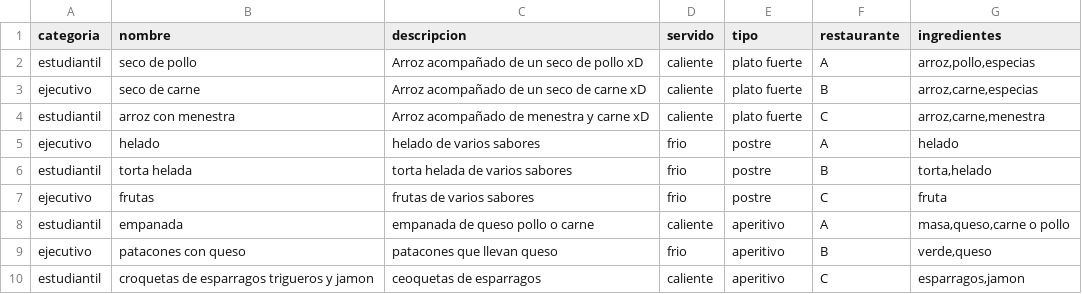
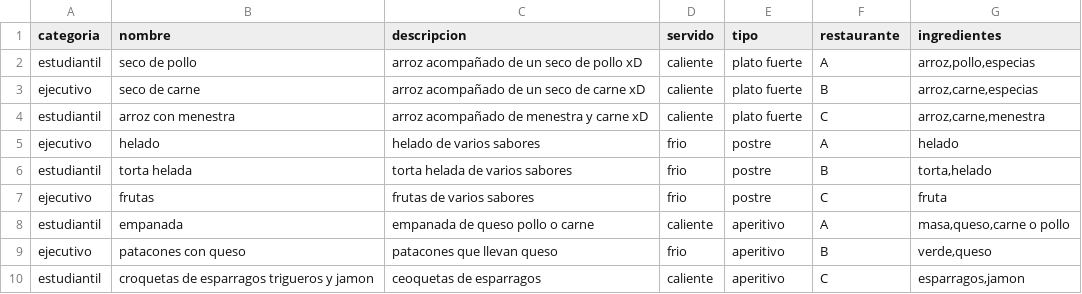
Before and after one commit to Jealvia/DS2017-G9, a CSV file: Proyecto/platos.csv, drawn as a sheet.

```diff
--- a/Proyecto/platos.csv
+++ b/Proyecto/platos.csv
@@ -1,5 +1,5 @@
 categoria;nombre;descripcion;servido;tipo;restaurante;ingredientes
-estudiantil;seco de pollo;Arroz acompañado de un seco de pollo xD;caliente;plato fuerte;A;arroz,pollo,especias
-ejecutivo;seco de carne;Arroz acompañado de un seco de carne xD;caliente;plato fuerte;B;arroz,carne,especias
-estudiantil;arroz con menestra;Arroz acompañado de menestra y carne xD;caliente;plato fuerte;C;arroz,carne,menestra
+estudiantil;seco de pollo;arroz acompañado de un seco de pollo xD;caliente;plato fuerte;A;arroz,pollo,especias
+ejecutivo;seco de carne;arroz acompañado de un seco de carne xD;caliente;plato fuerte;B;arroz,carne,especias
+estudiantil;arroz con menestra;arroz acompañado de menestra y carne xD;caliente;plato fuerte;C;arroz,carne,menestra
 ejecutivo;helado;helado de varios sabores;frio;postre;A;helado
```
Also changed, not shown: 4 other files.
